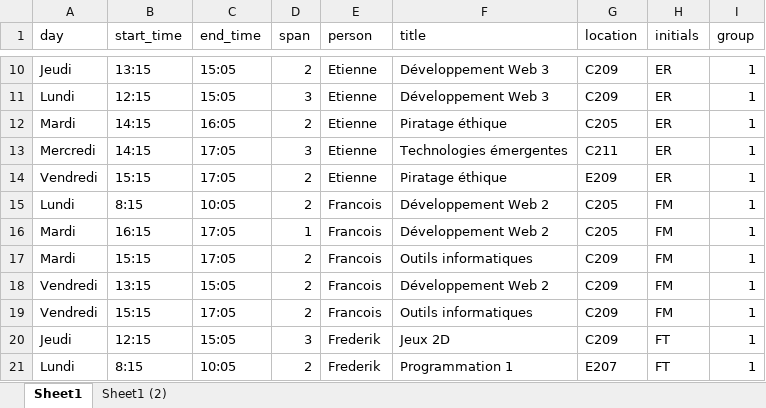
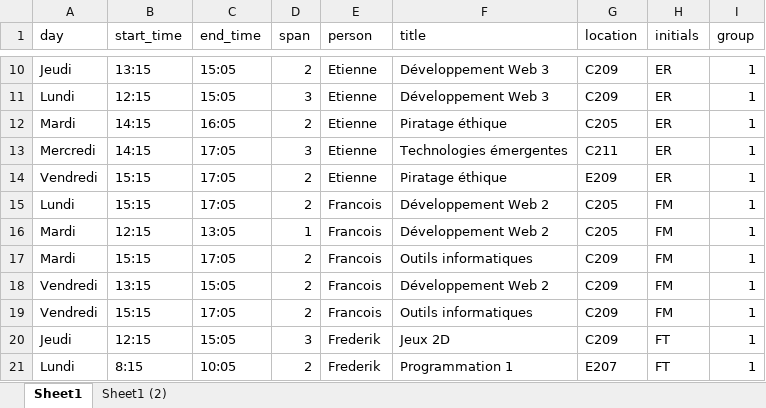
Before and after one commit to cegepvictoetienne/techinfo, an Excel workbook: template/horaire.xlsx, sheet Sheet1, drawn as a sheet; only a part is shown, gaps mark what is left out; values as stored, in another font and other column widths than the file's, no borders; table styles not drawn; the diff names each change by its address in the sheet, - before the commit and + after, or states it on an @@ line.

Commit message:
changement horaire A25

```diff
--- a/template/horaire.xlsx (sheet Sheet1)
+++ b/template/horaire.xlsx (sheet Sheet1)
-B15 (start_time): 8:15
+B15 (start_time): 15:15
-C15 (end_time): 10:05
+C15 (end_time): 17:05
-B16 (start_time): 16:15
+B16 (start_time): 12:15
-C16 (end_time): 17:05
+C16 (end_time): 13:05
```
Also changed, not shown: 1 other file.
